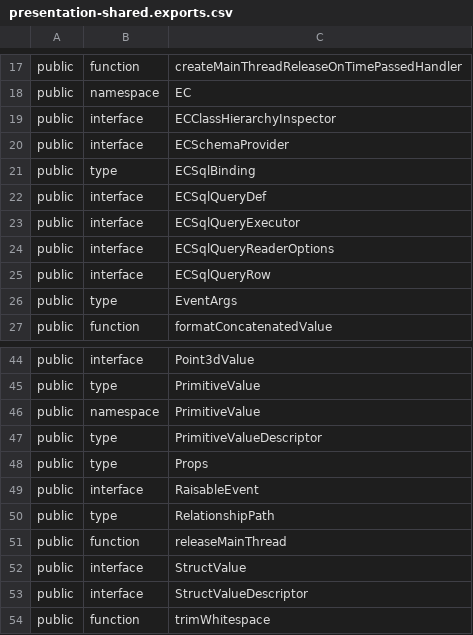
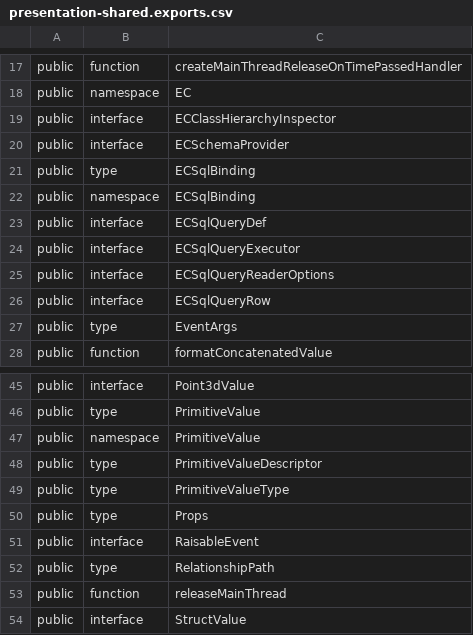
Before and after one commit to iTwin/presentation, a CSV file: packages/shared/api/presentation-shared.exports.csv, drawn as a sheet; only a part is shown, gaps mark what is left out; the shorter side is filled out with more unchanged rows; the diff names each change by its address in the sheet, - before the commit and + after, or states it on an @@ line.

Commit message:
Added `ECSqlBinding.create` & enhanced `TypedPrimitiveValue.create`

```diff
--- a/packages/shared/api/presentation-shared.exports.csv
+++ b/packages/shared/api/presentation-shared.exports.csv
+row 22: public | namespace | ECSqlBinding
+row 49: public | type | PrimitiveValueType
```
Also changed, not shown: 7 other files.
